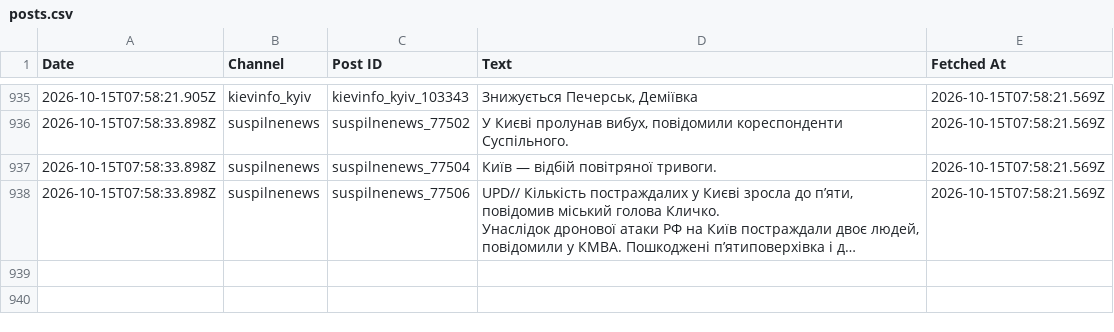
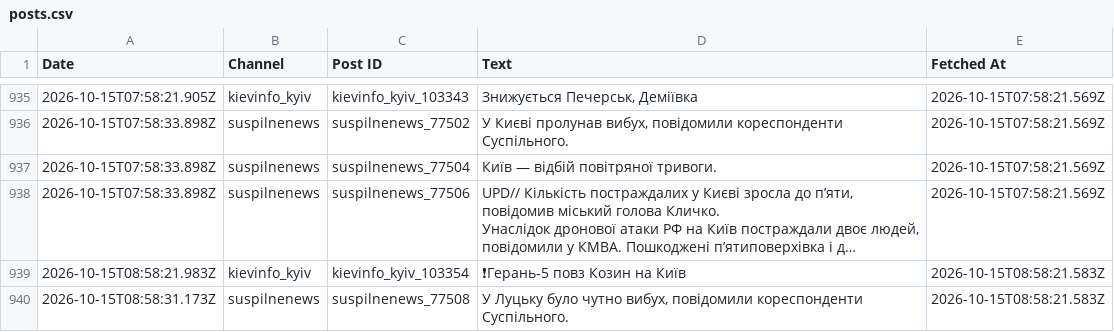
Before and after one commit to ymotorna/news-digest-data, a CSV file: posts.csv, drawn as a sheet; only a part is shown, gaps mark what is left out; long unchanged cells end in …; the diff names each change by its address in the sheet, - before the commit and + after, or states it on an @@ line.

Commit message:
Update 2026-10-15T08:58

```diff
--- a/posts.csv
+++ b/posts.csv
+row 939: 2026-10-15T08:58:21.983Z | kievinfo_kyiv | kievinfo_kyiv_103354 | ❗Герань-5 повз Козин на Київ | 2026-10-15T08:58:21.583Z
+row 940: 2026-10-15T08:58:31.173Z | suspilnenews | suspilnenews_77508 | У Луцьку було чутно вибух, повідомили кореспонденти Суспільного. | 2026-10-15T08:58:21.583Z
```
